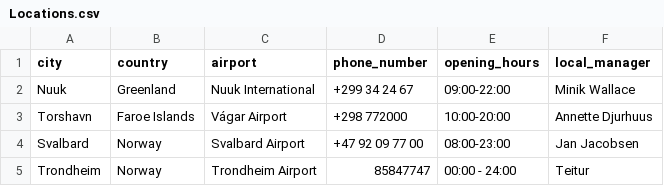
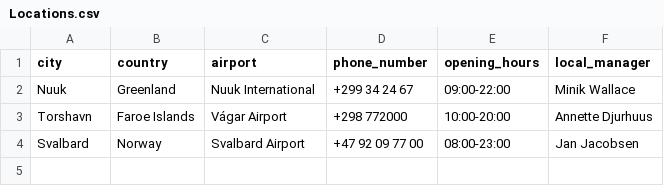
Before and after one commit to boathungry/NaN_air_H39, a CSV file: NaNair39/csv_files/Locations.csv, drawn as a sheet; the diff names each change by its address in the sheet, - before the commit and + after, or states it on an @@ line.

Commit message:
ok

```diff
--- a/NaNair39/csv_files/Locations.csv
+++ b/NaNair39/csv_files/Locations.csv
-row 5: Trondheim | Norway | Trondheim Airport | 85847747 | 00:00 - 24:00 | Teitur
```
